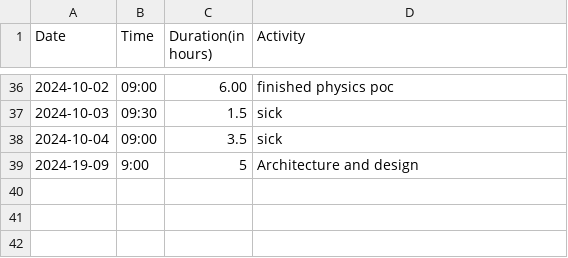
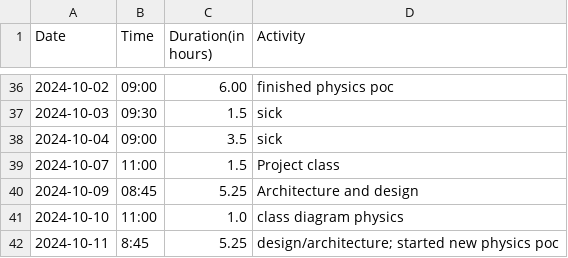
Before and after one commit to Seger01/GameEngine, a CSV file: docs/timesheets/angel_sheet.csv, drawn as a sheet; only a part is shown, gaps mark what is left out; removed rows and columns are numbered as before the commit, all else as after; the diff names each change by its address in the sheet, - before the commit and + after, or states it on an @@ line.

Commit message:
updated timesheet

```diff
--- a/docs/timesheets/angel_sheet.csv
+++ b/docs/timesheets/angel_sheet.csv
-row 39: 2024-19-09 | 9:00 | 5 | Architecture and design
+row 39: 2024-10-07 | 11:00 | 1.5 | Project class
+row 40: 2024-10-09 | 08:45 | 5.25 | Architecture and design
+row 41: 2024-10-10 | 11:00 | 1.0 | class diagram physics
+row 42: 2024-10-11 | 8:45 | 5.25 | design/architecture; started new physics poc
```
